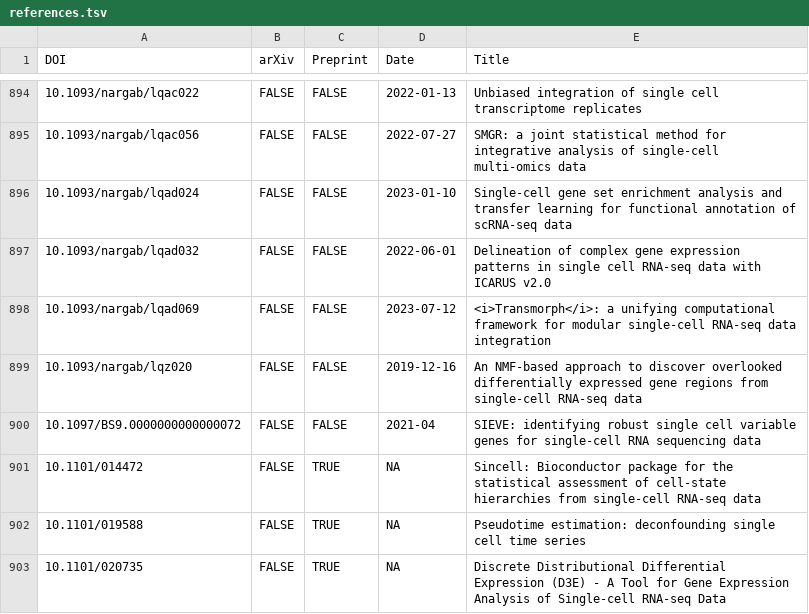
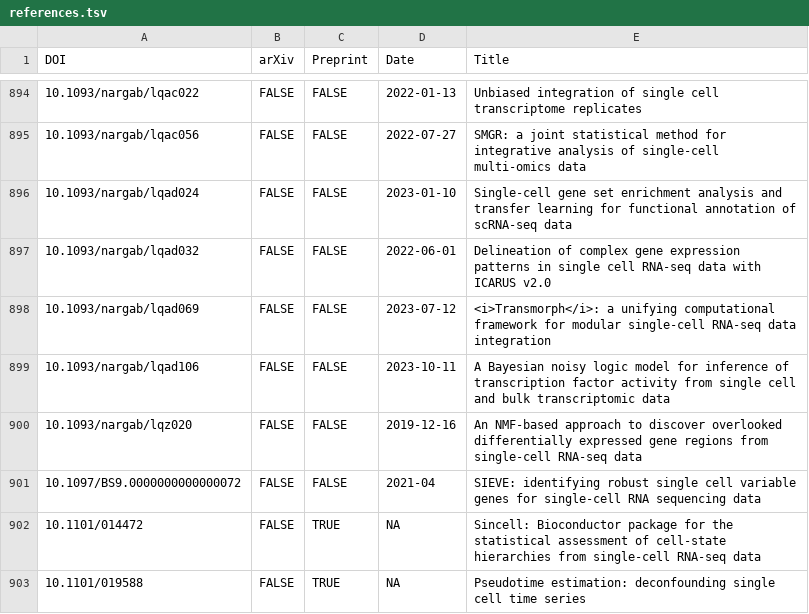
Before and after one commit to scRNA-tools/scRNA-tools, a TSV file: database/references.tsv, drawn as a sheet; only a part is shown, gaps mark what is left out; the shorter side is filled out with more unchanged rows; the diff names each change by its address in the sheet, - before the commit and + after, or states it on an @@ line.

```diff
--- a/database/references.tsv
+++ b/database/references.tsv
+row 899: 10.1093/nargab/lqad106 | FALSE | FALSE | 2023-10-11 | A Bayesian noisy logic model for inference of transcription factor activity from single cell and bulk transcriptomic data
```
Also changed, not shown: database/doi-idx.tsv, database/reference-links.tsv, 1 other file.
